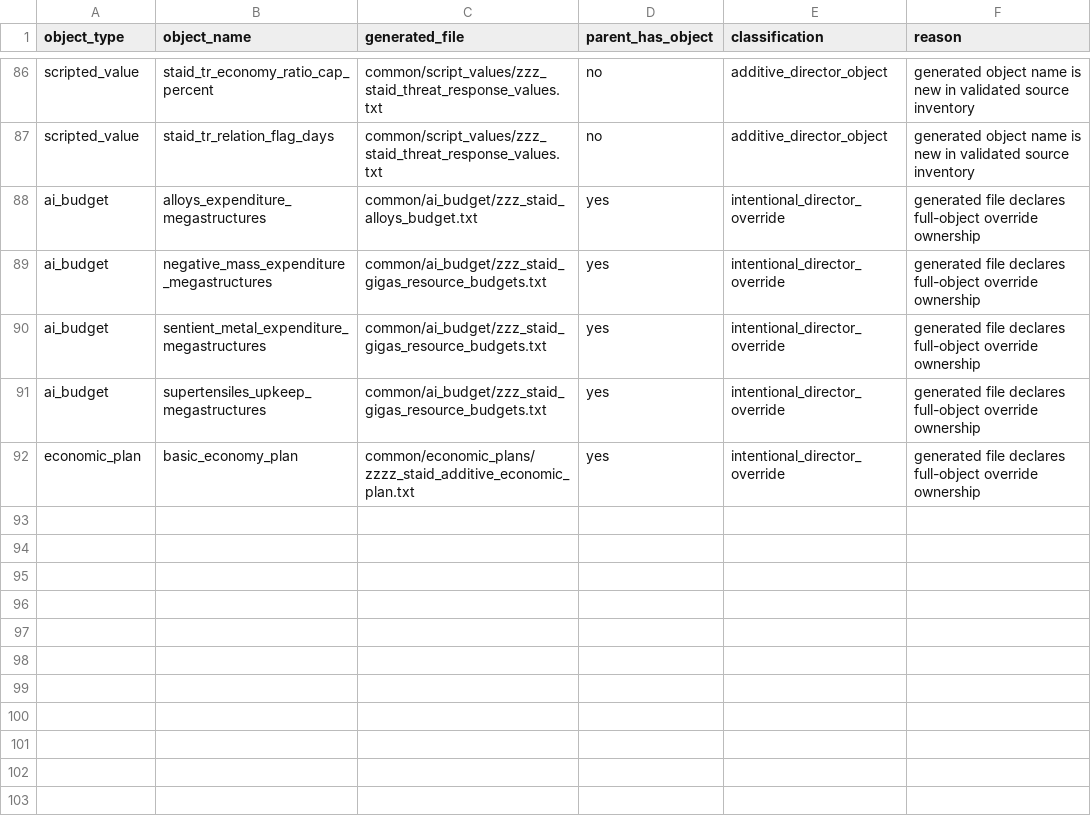
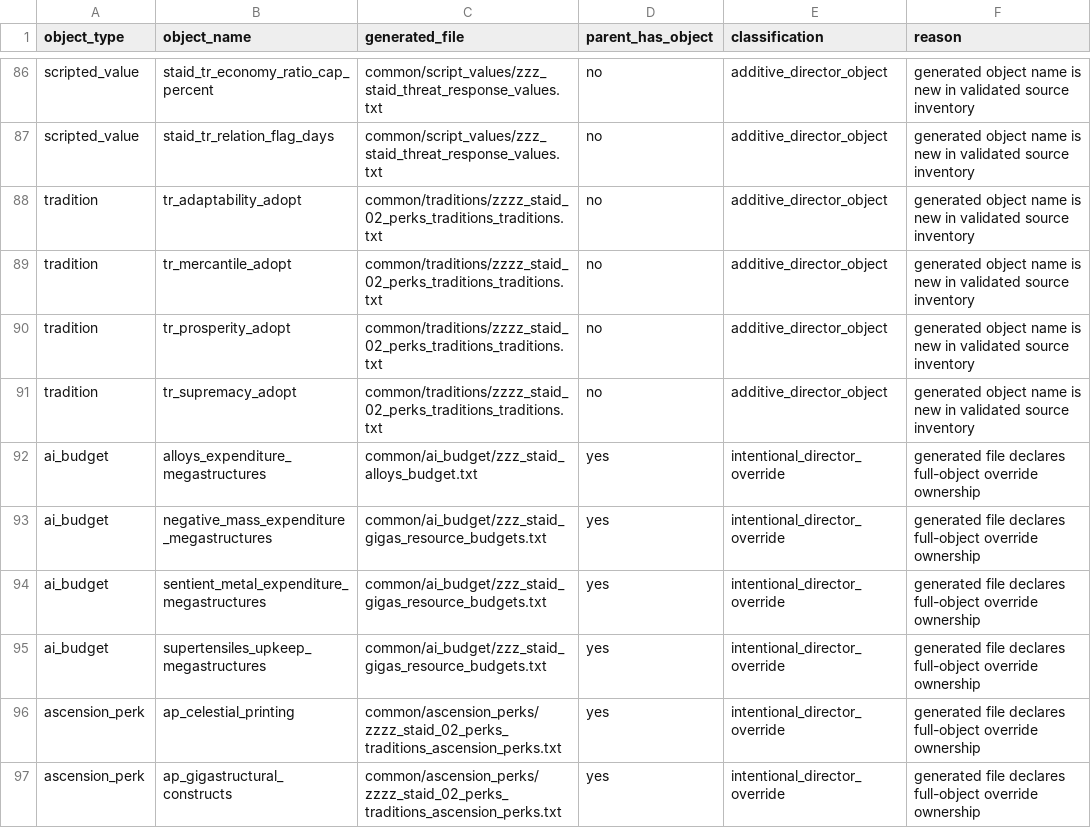
Before and after one commit to rk-gamemods/Stellaris-StellarAIDirector, a CSV file: research/stellar-ai/stellar-ai-director-generated-conflicts-2026-07-04.csv, drawn as a sheet; only a part is shown, gaps mark what is left out; the shorter side is filled out with more unchanged rows; the diff covers the shown part only; the diff names each change by its address in the sheet, - before the commit and + after, or states it on an @@ line.

Commit message:
Implement Stellar AI Director route overrides

```diff
--- a/research/stellar-ai/stellar-ai-director-generated-conflicts-2026-07-04.csv
+++ b/research/stellar-ai/stellar-ai-director-generated-conflicts-2026-07-04.csv
+row 88: tradition | tr_adaptability_adopt | common/traditions/zzzz_staid_02_perks_traditions_traditions.txt | no | additive_director_object | generated object name is new in validated source inventory
+row 89: tradition | tr_mercantile_adopt | common/traditions/zzzz_staid_02_perks_traditions_traditions.txt | no | additive_director_object | generated object name is new in validated source inventory
+row 90: tradition | tr_prosperity_adopt | common/traditions/zzzz_staid_02_perks_traditions_traditions.txt | no | additive_director_object | generated object name is new in validated source inventory
+row 91: tradition | tr_supremacy_adopt | common/traditions/zzzz_staid_02_perks_traditions_traditions.txt | no | additive_director_object | generated object name is new in validated source inventory
+row 96: ascension_perk | ap_celestial_printing | common/ascension_perks/zzzz_staid_02_perks_traditions_ascension_perks.txt | yes | intentional_director_override | generated file declares full-object override ownership
+row 97: ascension_perk | ap_gigastructural_constructs | common/ascension_perks/zzzz_staid_02_perks_traditions_ascension_perks.txt | yes | intentional_director_override | generated file declares full-object override ownership
```
Also changed, not shown: 25 added rows elsewhere in this file, research/stellar-ai/stellar-ai-director-generated-file-audit-2026-07-04.csv, 20 other files.
